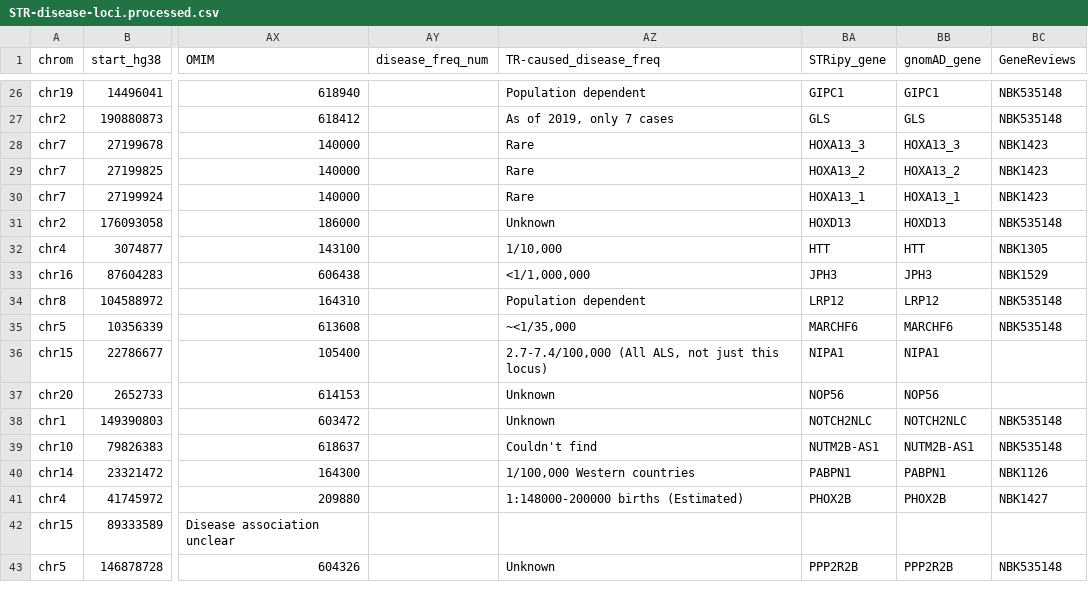
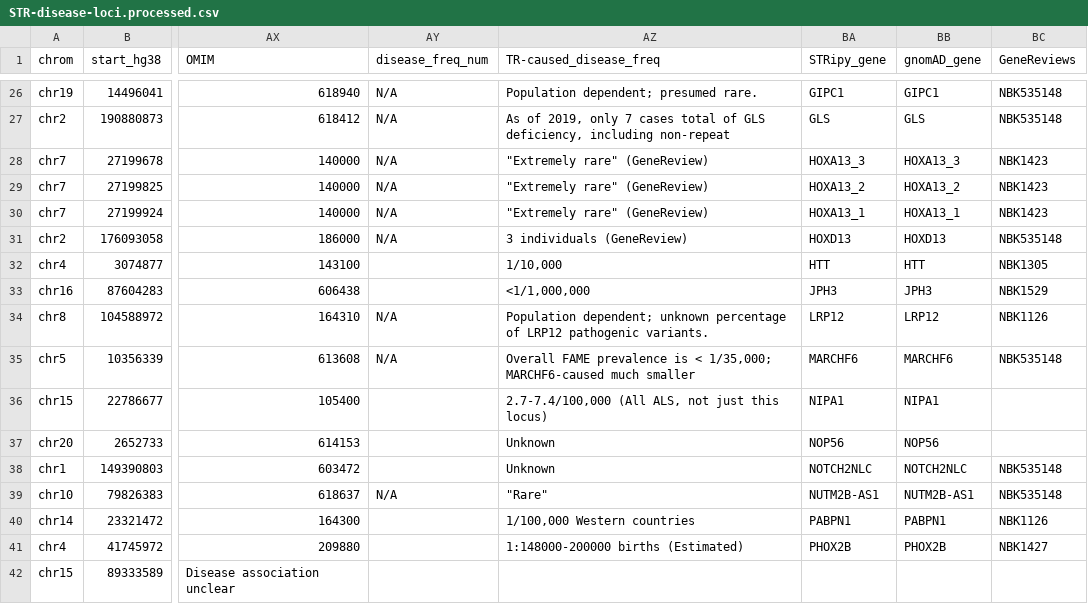
Before and after one commit to dashnowlab/STRchive, a CSV file: data/STR-disease-loci.processed.csv, drawn as a sheet; only a part is shown, gaps mark what is left out; the shorter side is filled out with more unchanged rows; the diff covers the shown part only; the diff names each change by its address in the sheet, - before the commit and + after, or states it on an @@ line.

Commit message:
update prevalence, still in progress

```diff
--- a/data/STR-disease-loci.processed.csv
+++ b/data/STR-disease-loci.processed.csv
-AY26:AY31 (disease_freq_num): (empty)
+AY26:AY31 (disease_freq_num): N/A
-AZ26 (TR-caused_disease_freq): Population dependent
+AZ26 (TR-caused_disease_freq): Population dependent; presumed rare.
-AZ27 (TR-caused_disease_freq): …7 cases
+AZ27 (TR-caused_disease_freq): …7 cases total of GLS deficiency, including non-repeat
-AZ28:AZ30 (TR-caused_disease_freq): Rare
+AZ28:AZ30 (TR-caused_disease_freq): "Extremely rare" (GeneReview)
-AZ31 (TR-caused_disease_freq): Unknown
+AZ31 (TR-caused_disease_freq): 3 individuals (GeneReview)
-AY34:AY35 (disease_freq_num): (empty)
+AY34:AY35 (disease_freq_num): N/A
-AZ34 (TR-caused_disease_freq): Population dependent
+AZ34 (TR-caused_disease_freq): Population dependent; unknown percentage of LRP12 pathogenic variants.
-BC34 (GeneReviews): NBK535148
+BC34 (GeneReviews): NBK1126
-AZ35 (TR-caused_disease_freq): ~<1/35,000
+AZ35 (TR-caused_disease_freq): Overall FAME prevalence is < 1/35,000; MARCHF6-caused much smaller
-AY39 (disease_freq_num): (empty)
+AY39 (disease_freq_num): N/A
-AZ39 (TR-caused_disease_freq): Couldn't find
+AZ39 (TR-caused_disease_freq): "Rare"
```
Also changed, not shown: 35 edited cells elsewhere in this file.
